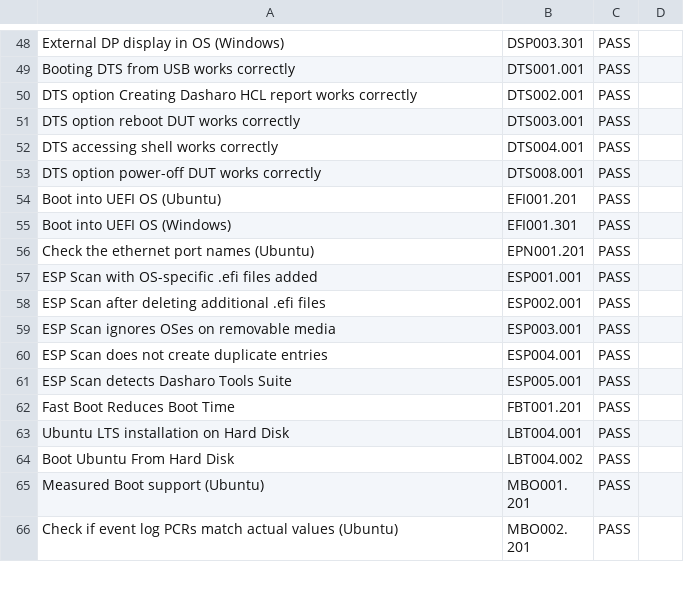
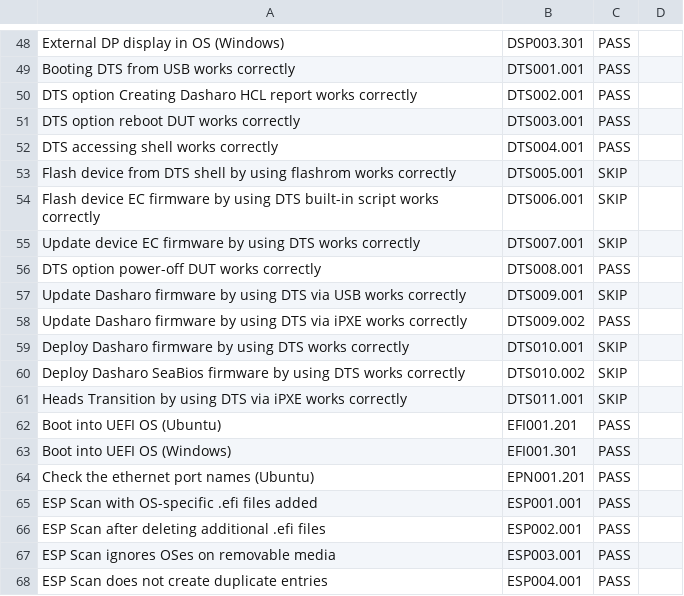
Before and after one commit to Dasharo/osfv-results, a CSV file: boards/Hardkernel/Odroid_H4/v0.9.1_results.csv, drawn as a sheet; only a part is shown, gaps mark what is left out; the shorter side is filled out with more unchanged rows; the diff names each change by its address in the sheet, - before the commit and + after, or states it on an @@ line.

Commit message:
add DTS v2.6.1 test results for ODROID H4 and NovaCustom NUC BOX
Signed-off-by: Daniil Klimuk <daniil.klimuk@3mdeb.com>

```diff
--- a/boards/Hardkernel/Odroid_H4/v0.9.1_results.csv
+++ b/boards/Hardkernel/Odroid_H4/v0.9.1_results.csv
+row 53: Flash device from DTS shell by using flashrom works correctly | DTS005.001 | SKIP
+row 54: Flash device EC firmware by using DTS built-in script works correctly | DTS006.001 | SKIP
+row 55: Update device EC firmware by using DTS works correctly | DTS007.001 | SKIP
+row 57: Update Dasharo firmware by using DTS via USB works correctly | DTS009.001 | SKIP
+row 58: Update Dasharo firmware by using DTS via iPXE works correctly | DTS009.002 | PASS
+row 59: Deploy Dasharo firmware by using DTS works correctly | DTS010.001 | SKIP
+row 60: Deploy Dasharo SeaBios firmware by using DTS works correctly | DTS010.002 | SKIP
+row 61: Heads Transition by using DTS via iPXE works correctly | DTS011.001 | SKIP
```
